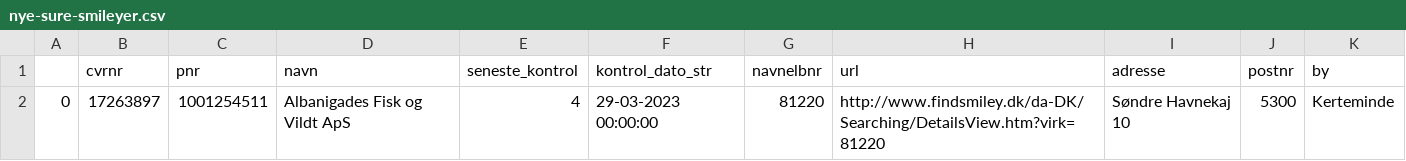
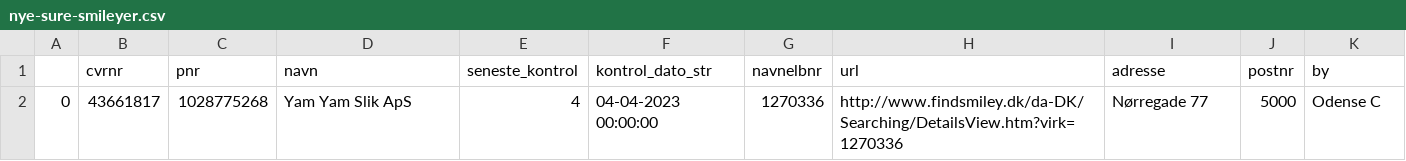
Before and after one commit to TV2-Fyn/scraping-af-foedevarestyrelsens-smileyordning, a CSV file: csv/nye-sure-smileyer.csv, drawn as a sheet.

```diff
--- a/csv/nye-sure-smileyer.csv
+++ b/csv/nye-sure-smileyer.csv
@@ -1,2 +1,2 @@
 ,cvrnr,pnr,navn,seneste_kontrol,kontrol_dato_str,navnelbnr,url,adresse,postnr,by
-0,17263897,1001254511,Albanigades Fisk og Vildt ApS ,4,29-03-2023 00:00:00,81220,http://www.findsmiley.dk/da-DK/Searching/DetailsView.htm?virk=81220,Søndre Havnekaj 10,5300,Kerteminde
+0,43661817,1028775268,Yam Yam Slik ApS ,4,04-04-2023 00:00:00,1270336,http://www.findsmiley.dk/da-DK/Searching/DetailsView.htm?virk=1270336,Nørregade 77,5000,Odense C
```
Also changed, not shown: csv/smileyer.csv.
